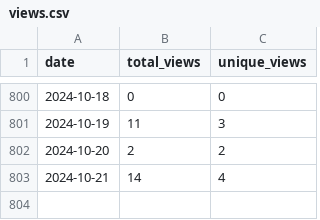
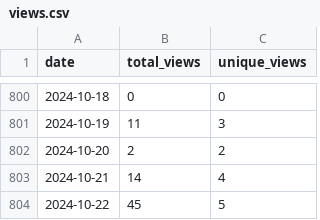
Before and after one commit to wumphlett/COMP-2210, a CSV file: .traffic/views.csv, drawn as a sheet; only a part is shown, gaps mark what is left out.

Commit message:
Updating repository traffic

```diff
--- a/.traffic/views.csv
+++ b/.traffic/views.csv
@@ -803 +803,2 @@ date,total_views,unique_views
 2024-10-21,14,4
+2024-10-22,45,5
```
Also changed, not shown: .traffic/clones.csv, 3 other files.
